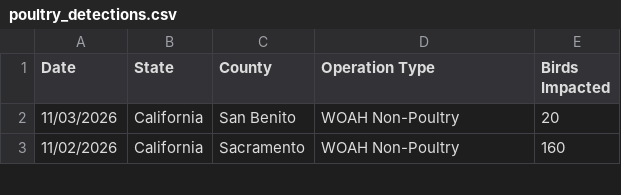
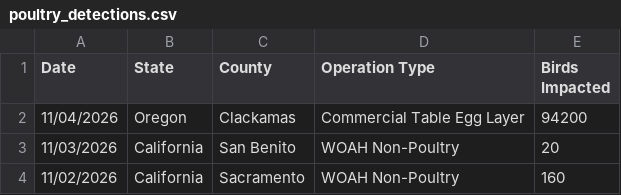
Before and after one commit to casey891/hpai-dashboard, a CSV file: data/poultry_detections.csv, drawn as a sheet; only a part is shown.

Commit message:
Update HPAI dashboard data — November 05, 2026

```diff
--- a/data/poultry_detections.csv
+++ b/data/poultry_detections.csv
@@ -1,2 +1,3 @@
 Date,State,County,Operation Type,Birds Impacted
+11/04/2026,Oregon,Clackamas,Commercial Table Egg Layer,94200
 11/03/2026,California,San Benito,WOAH Non-Poultry,20
```
Also changed, not shown: 2 other files.
